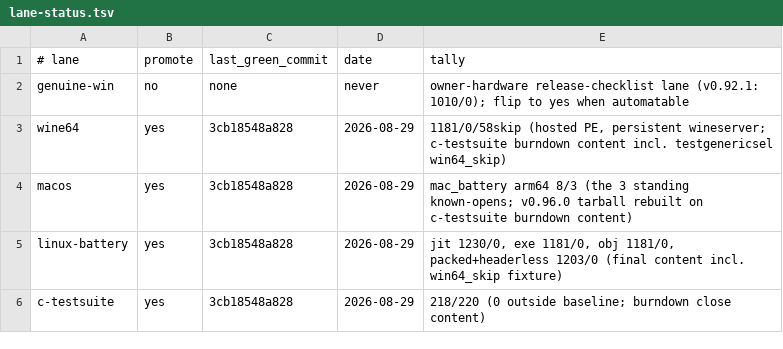
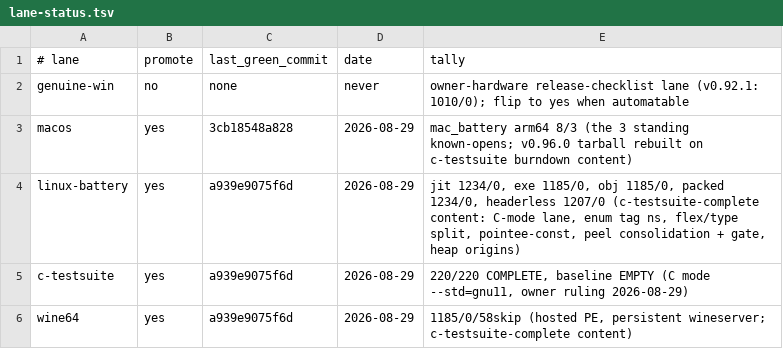
Before and after one commit to derekbsnider/madc, a TSV file: docs/lane-status.tsv, drawn as a sheet.

```diff
--- a/docs/lane-status.tsv
+++ b/docs/lane-status.tsv
@@ -2,5 +2,5 @@
 genuine-win	no	none	never	owner-hardware release-checklist lane (v0.92.1: 1010/0); flip to yes when automatable
-wine64	yes	3cb18548a828	2026-08-29	1181/0/58skip (hosted PE, persistent wineserver; c-testsuite burndown content incl. testgenericsel win64_skip)
 macos	yes	3cb18548a828	2026-08-29	mac_battery arm64 8/3 (the 3 standing known-opens; v0.96.0 tarball rebuilt on c-testsuite burndown content)
-linux-battery	yes	3cb18548a828	2026-08-29	jit 1230/0, exe 1181/0, obj 1181/0, packed+headerless 1203/0 (final content incl. win64_skip fixture)
-c-testsuite	yes	3cb18548a828	2026-08-29	218/220 (0 outside baseline; burndown close content)
+linux-battery	yes	a939e9075f6d	2026-08-29	jit 1234/0, exe 1185/0, obj 1185/0, packed 1234/0, headerless 1207/0 (c-testsuite-complete content: C-mode lane, enum tag ns, flex/type split, pointee-const, peel consolidation + gate, heap origins)
+c-testsuite	yes	a939e9075f6d	2026-08-29	220/220 COMPLETE, baseline EMPTY (C mode --std=gnu11, owner ruling 2026-08-29)
+wine64	yes	a939e9075f6d	2026-08-29	1185/0/58skip (hosted PE, persistent wineserver; c-testsuite-complete content)
```
